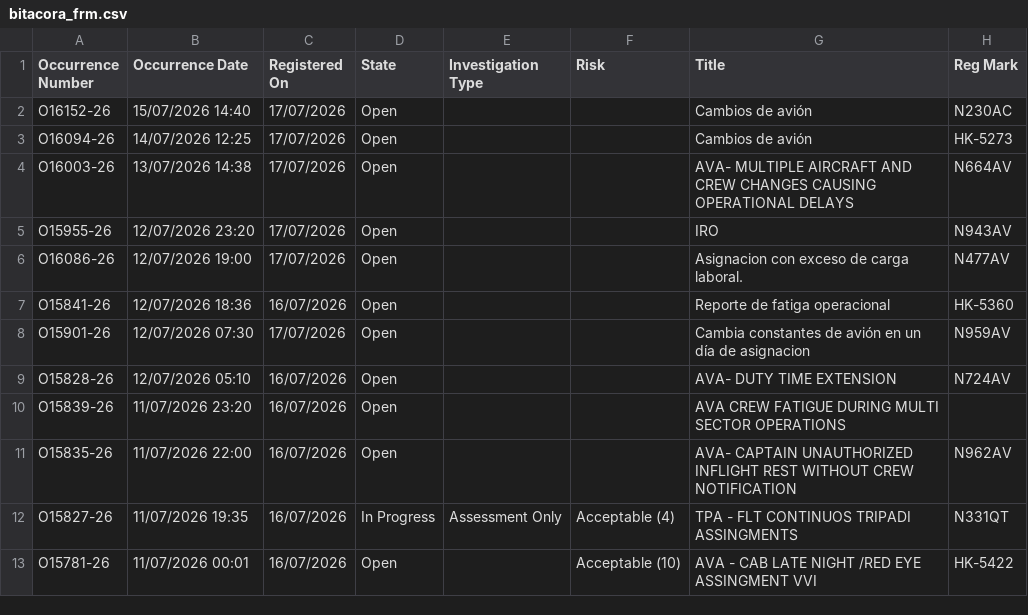
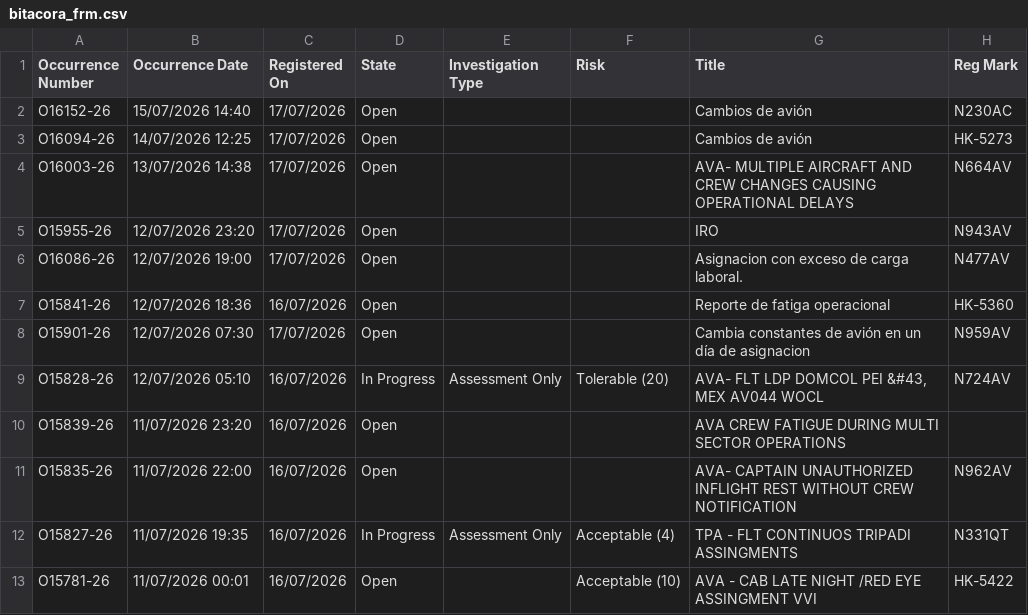
Before and after one commit to luibernip/aqd-72bb9e5fcc08, a CSV file: bitacora_frm.csv, drawn as a sheet; only a part is shown.

```diff
--- a/bitacora_frm.csv
+++ b/bitacora_frm.csv
@@ -8,3 +8,3 @@ O15841-26,12/07/2026 18:36,16/07/2026,Open,,,Reporte de fatiga operacional,HK-53
 O15901-26,12/07/2026 07:30,17/07/2026,Open,,,Cambia constantes de avión en un día de asignacion,N959AV
-O15828-26,12/07/2026 05:10,16/07/2026,Open,,,AVA- DUTY TIME EXTENSION,N724AV
+O15828-26,12/07/2026 05:10,16/07/2026,In Progress,Assessment Only,Tolerable (20),"AVA- FLT LDP DOMCOL PEI &#43, MEX AV044 WOCL",N724AV
 O15839-26,11/07/2026 23:20,16/07/2026,Open,,,AVA CREW FATIGUE DURING MULTI SECTOR OPERATIONS,
```
Also changed, not shown: bitacora_frm_real.csv, 1 other file.
